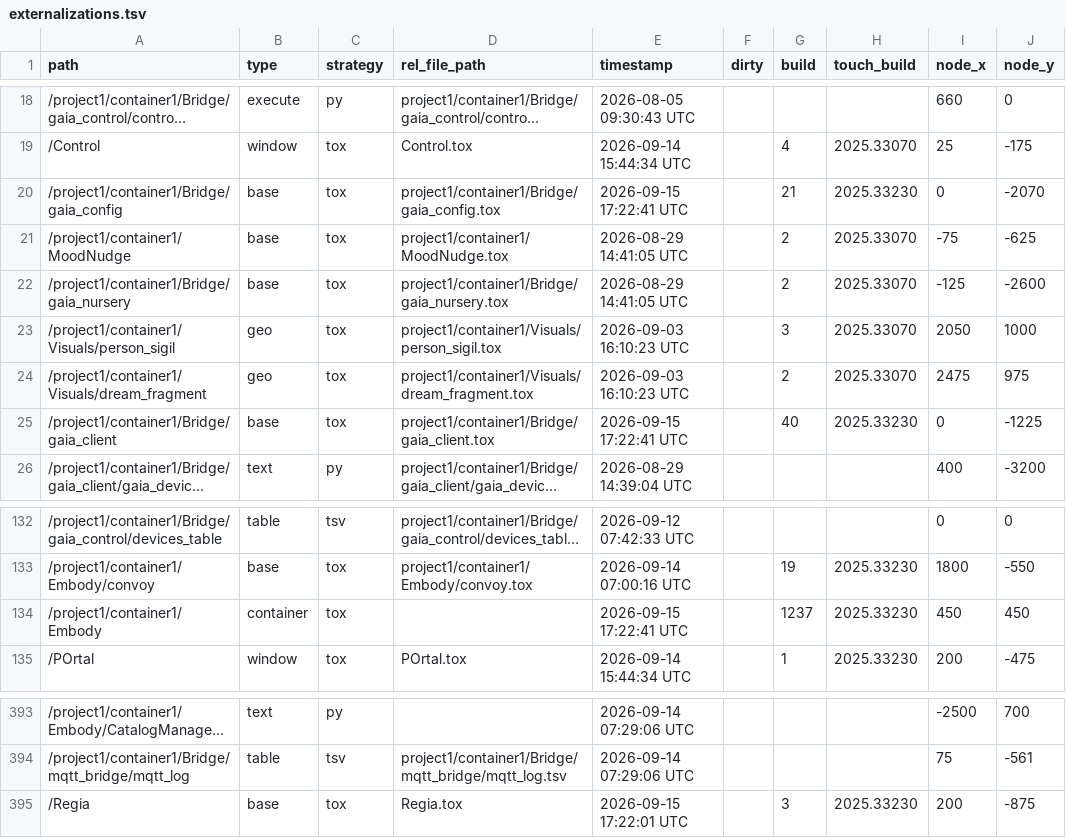
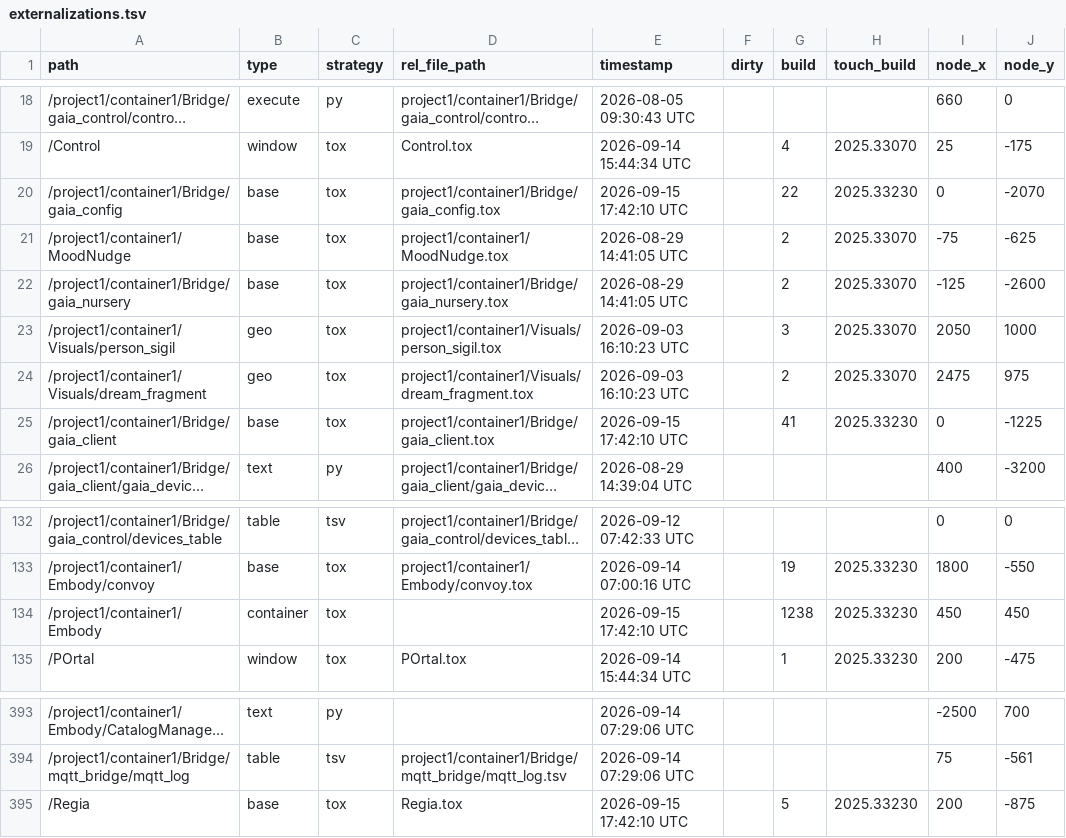
Before and after one commit to vsvisualsubstance-source/TD4Gaia, a TSV file: project1/container1/externalizations.tsv, drawn as a sheet; only a part is shown, gaps mark what is left out; long unchanged cells end in …; the diff names each change by its address in the sheet, - before the commit and + after, or states it on an @@ line.

```diff
--- a/project1/container1/externalizations.tsv
+++ b/project1/container1/externalizations.tsv
-E20 (timestamp): 2026-09-15 17:22:41 UTC
+E20 (timestamp): 2026-09-15 17:42:10 UTC
-G20 (build): 21
+G20 (build): 22
-E25 (timestamp): 2026-09-15 17:22:41 UTC
+E25 (timestamp): 2026-09-15 17:42:10 UTC
-G25 (build): 40
+G25 (build): 41
-E134 (timestamp): 2026-09-15 17:22:41 UTC
+E134 (timestamp): 2026-09-15 17:42:10 UTC
-G134 (build): 1237
+G134 (build): 1238
-E395 (timestamp): 2026-09-15 17:22:01 UTC
+E395 (timestamp): 2026-09-15 17:42:10 UTC
-G395 (build): 3
+G395 (build): 5
```
Also changed, not shown: project1/container1/Embody/viz_status/status_table.tsv, 5 other files.
